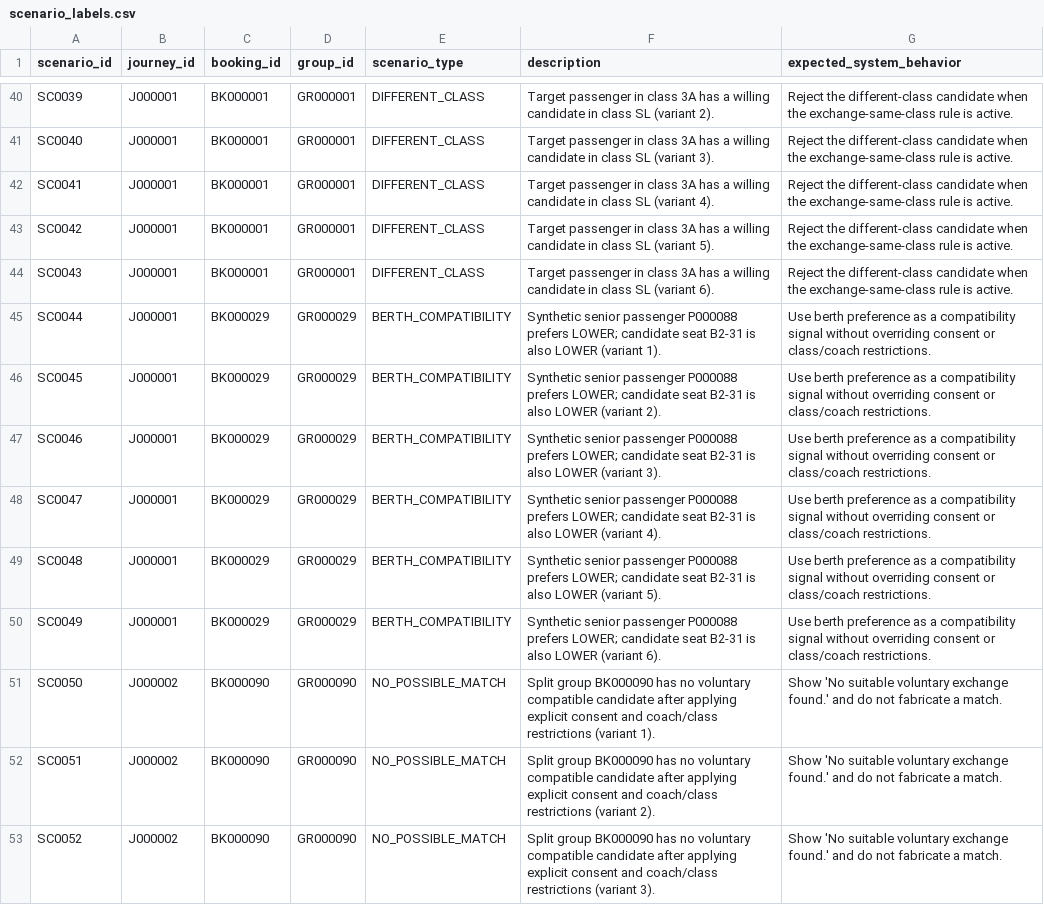
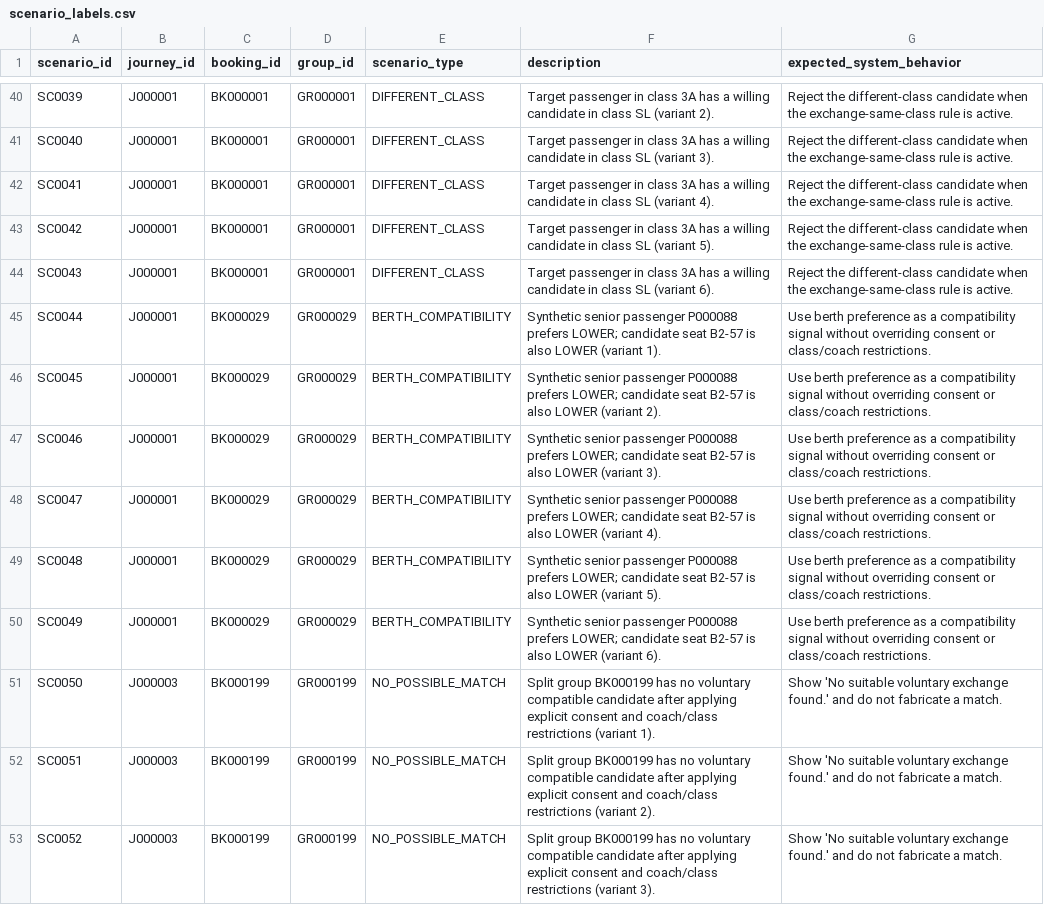
Before and after one commit to mahendraasingh/rail, a CSV file: backend/dataset/uploads/scenario_labels.csv, drawn as a sheet; only a part is shown, gaps mark what is left out; the diff covers the shown part only.

```diff
--- a/backend/dataset/uploads/scenario_labels.csv
+++ b/backend/dataset/uploads/scenario_labels.csv
@@ -44,10 +44,10 @@ SC0042,J000001,BK000001,GR000001,DIFFERENT_CLASS,Target passenger in class 3A ha
 SC0043,J000001,BK000001,GR000001,DIFFERENT_CLASS,Target passenger in class 3A has a willing candidate in class SL (variant 6).,Reject the different-class candidate when the exchange-same-class rule is active.
-SC0044,J000001,BK000029,GR000029,BERTH_COMPATIBILITY,Synthetic senior passenger P000088 prefers LOWER; candidate seat B2-31 is also LOWER (variant 1).,Use berth preference as a compatibility signal without overriding consent or class/coach restrictions.
-SC0045,J000001,BK000029,GR000029,BERTH_COMPATIBILITY,Synthetic senior passenger P000088 prefers LOWER; candidate seat B2-31 is also LOWER (variant 2).,Use berth preference as a compatibility signal without overriding consent or class/coach restrictions.
-SC0046,J000001,BK000029,GR000029,BERTH_COMPATIBILITY,Synthetic senior passenger P000088 prefers LOWER; candidate seat B2-31 is also LOWER (variant 3).,Use berth preference as a compatibility signal without overriding consent or class/coach restrictions.
-SC0047,J000001,BK000029,GR000029,BERTH_COMPATIBILITY,Synthetic senior passenger P000088 prefers LOWER; candidate seat B2-31 is also LOWER (variant 4).,Use berth preference as a compatibility signal without overriding consent or class/coach restrictions.
-SC0048,J000001,BK000029,GR000029,BERTH_COMPATIBILITY,Synthetic senior passenger P000088 prefers LOWER; candidate seat B2-31 is also LOWER (variant 5).,Use berth preference as a compatibility signal without overriding consent or class/coach restrictions.
-SC0049,J000001,BK000029,GR000029,BERTH_COMPATIBILITY,Synthetic senior passenger P000088 prefers LOWER; candidate seat B2-31 is also LOWER (variant 6).,Use berth preference as a compatibility signal without overriding consent or class/coach restrictions.
-SC0050,J000002,BK000090,GR000090,NO_POSSIBLE_MATCH,Split group BK000090 has no voluntary compatible candidate after applying explicit consent and coach/class restrictions (variant 1).,Show 'No suitable voluntary exchange found.' and do not fabricate a match.
-SC0051,J000002,BK000090,GR000090,NO_POSSIBLE_MATCH,Split group BK000090 has no voluntary compatible candidate after applying explicit consent and coach/class restrictions (variant 2).,Show 'No suitable voluntary exchange found.' and do not fabricate a match.
-SC0052,J000002,BK000090,GR000090,NO_POSSIBLE_MATCH,Split group BK000090 has no voluntary compatible candidate after applying explicit consent and coach/class restrictions (variant 3).,Show 'No suitable voluntary exchange found.' and do not fabricate a match.
+SC0044,J000001,BK000029,GR000029,BERTH_COMPATIBILITY,Synthetic senior passenger P000088 prefers LOWER; candidate seat B2-57 is also LOWER (variant 1).,Use berth preference as a compatibility signal without overriding consent or class/coach restrictions.
+SC0045,J000001,BK000029,GR000029,BERTH_COMPATIBILITY,Synthetic senior passenger P000088 prefers LOWER; candidate seat B2-57 is also LOWER (variant 2).,Use berth preference as a compatibility signal without overriding consent or class/coach restrictions.
+SC0046,J000001,BK000029,GR000029,BERTH_COMPATIBILITY,Synthetic senior passenger P000088 prefers LOWER; candidate seat B2-57 is also LOWER (variant 3).,Use berth preference as a compatibility signal without overriding consent or class/coach restrictions.
+SC0047,J000001,BK000029,GR000029,BERTH_COMPATIBILITY,Synthetic senior passenger P000088 prefers LOWER; candidate seat B2-57 is also LOWER (variant 4).,Use berth preference as a compatibility signal without overriding consent or class/coach restrictions.
+SC0048,J000001,BK000029,GR000029,BERTH_COMPATIBILITY,Synthetic senior passenger P000088 prefers LOWER; candidate seat B2-57 is also LOWER (variant 5).,Use berth preference as a compatibility signal without overriding consent or class/coach restrictions.
+SC0049,J000001,BK000029,GR000029,BERTH_COMPATIBILITY,Synthetic senior passenger P000088 prefers LOWER; candidate seat B2-57 is also LOWER (variant 6).,Use berth preference as a compatibility signal without overriding consent or class/coach restrictions.
+SC0050,J000003,BK000199,GR000199,NO_POSSIBLE_MATCH,Split group BK000199 has no voluntary compatible candidate after applying explicit consent and coach/class restrictions (variant 1).,Show 'No suitable voluntary exchange found.' and do not fabricate a match.
+SC0051,J000003,BK000199,GR000199,NO_POSSIBLE_MATCH,Split group BK000199 has no voluntary compatible candidate after applying explicit consent and coach/class restrictions (variant 2).,Show 'No suitable voluntary exchange found.' and do not fabricate a match.
+SC0052,J000003,BK000199,GR000199,NO_POSSIBLE_MATCH,Split group BK000199 has no voluntary compatible candidate after applying explicit consent and coach/class restrictions (variant 3).,Show 'No suitable voluntary exchange found.' and do not fabricate a match.
```
Also changed, not shown: 127 edited cells elsewhere in this file, backend/dataset/uploads/coaches.csv, backend/dataset/uploads/data_dictionary.csv, 11 other files.
